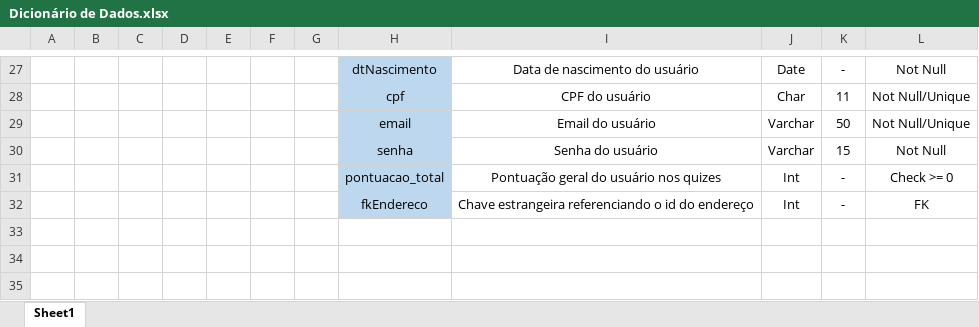
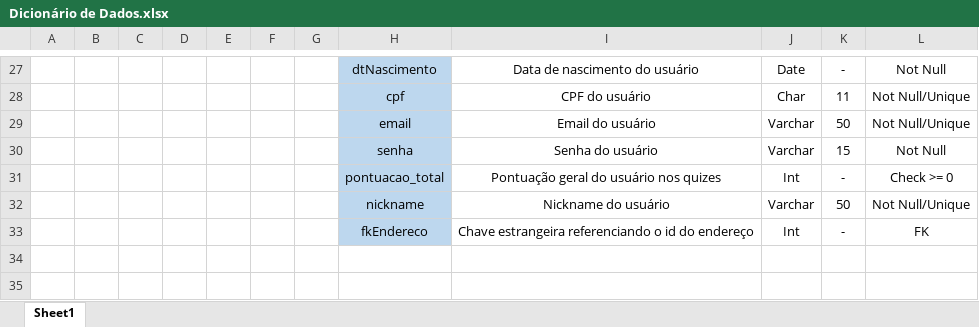
Before and after one commit to GabrielROCastilho/SwiftieVerso, an Excel workbook: Banco de Dados/Dicionário de Dados.xlsx, sheet Sheet1, drawn as a sheet; only a part is shown, gaps mark what is left out; values as stored, in another font and other column widths than the file's, no borders; removed rows and columns are numbered as before the commit, all else as after; the diff names each change by its address in the sheet, - before the commit and + after, or states it on an @@ line.

Commit message:
Atualização do Dicionário de Dados

```diff
--- a/Banco de Dados/Dicionário de Dados.xlsx (sheet Sheet1)
+++ b/Banco de Dados/Dicionário de Dados.xlsx (sheet Sheet1)
+row 32:  |  |  |  |  |  |  | nickname | Nickname do usuário | Varchar | 50 | Not Null/Unique
-row 33: (empty)
```
